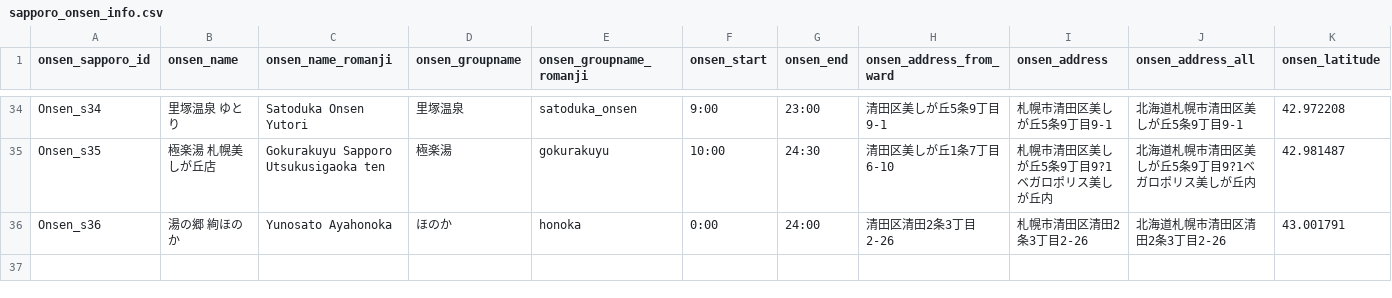
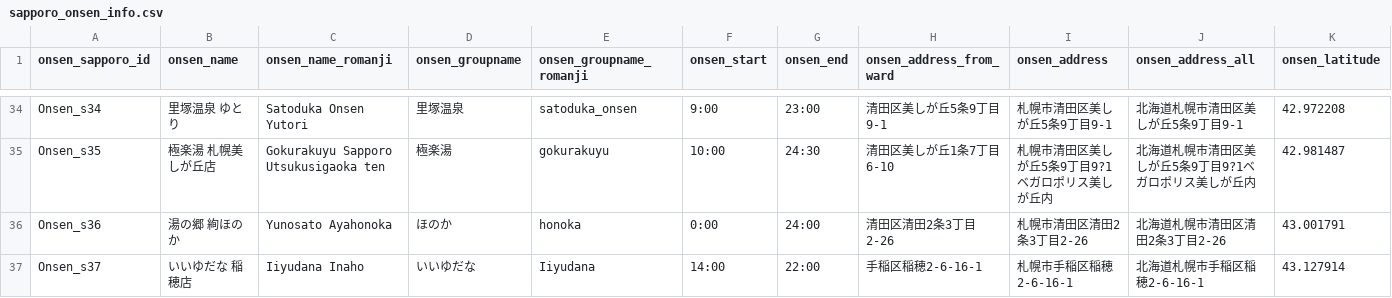
Before and after one commit to nabe8726/Onsen-Info-Sapporo, a CSV file: sapporo_onsen_info.csv, drawn as a sheet; only a part is shown, gaps mark what is left out; rows hold the shown columns only; the diff names each change by its address in the sheet, - before the commit and + after, or states it on an @@ line.

```diff
--- a/sapporo_onsen_info.csv
+++ b/sapporo_onsen_info.csv
+row 37: Onsen_s37 | いいゆだな 稲穂店 | Iiyudana Inaho | いいゆだな | Iiyudana | 14:00 | 22:00 | 手稲区稲穂2-6-16-1 | 札幌市手稲区稲穂2-6-16-1 | 北海道札幌市手稲区稲穂2-6-16-1 | 43.127914
```
Also changed, not shown: 2 other files.
